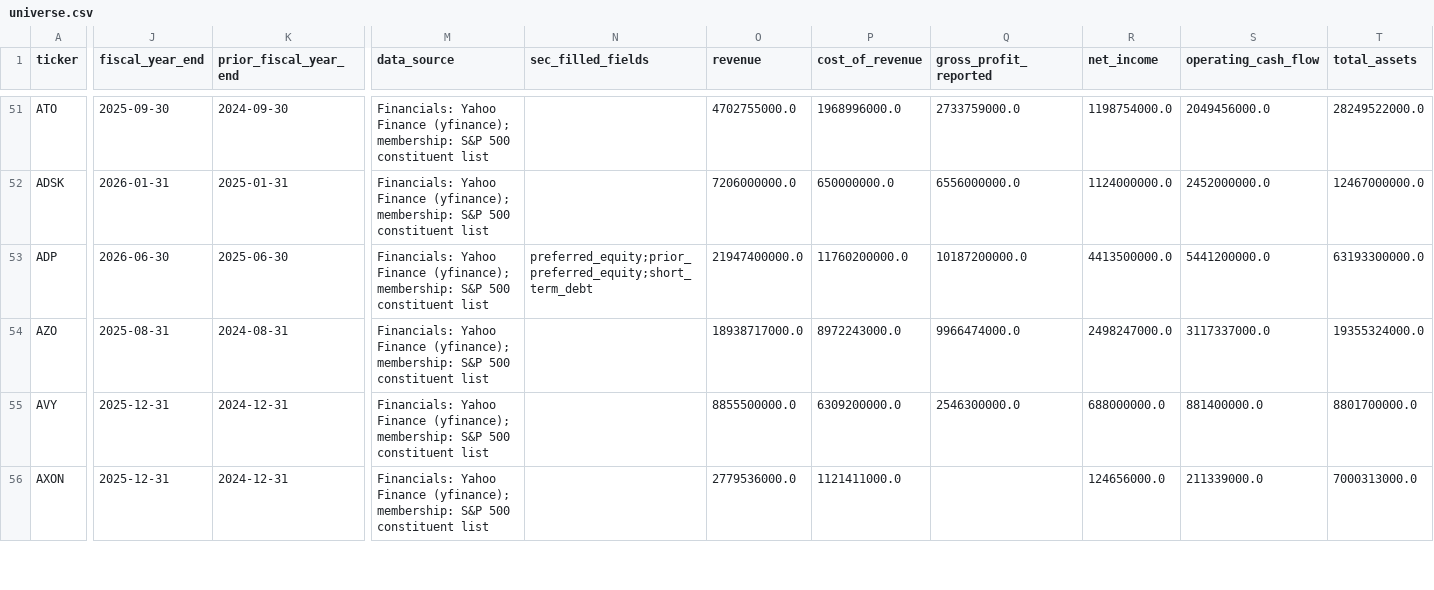
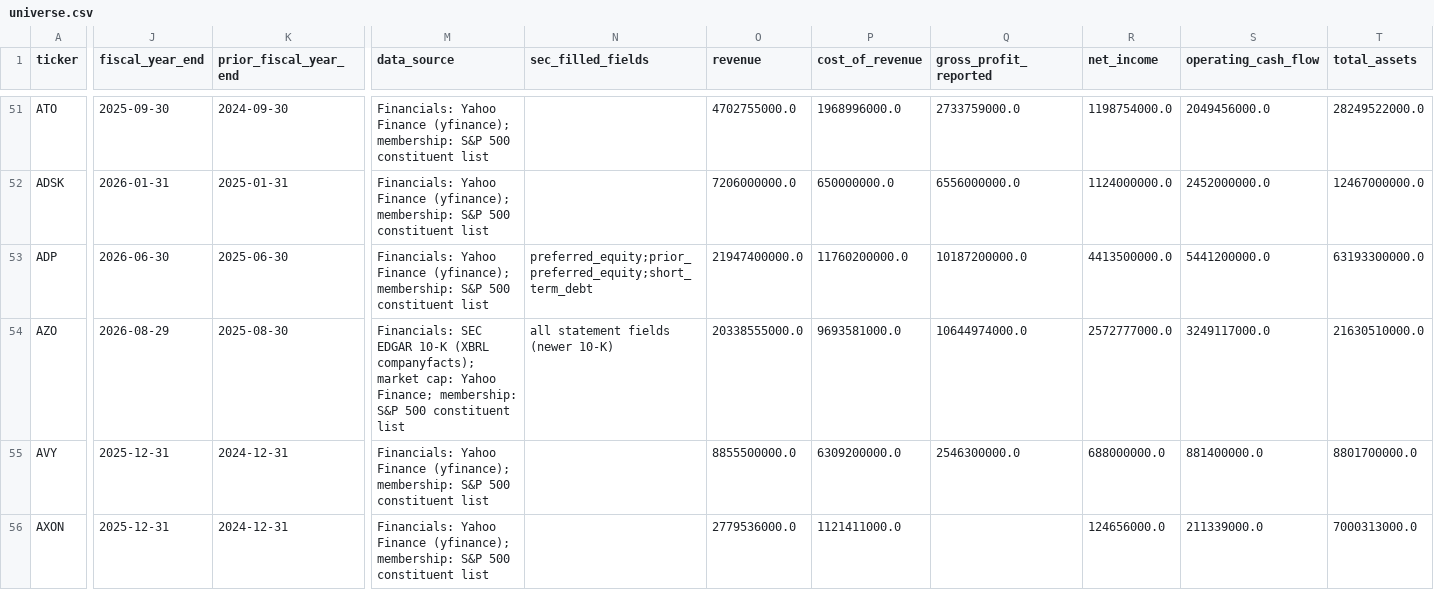
Before and after one commit to vpancholi808/financial-analysis-app, a CSV file: universe.csv, drawn as a sheet; only a part is shown, gaps mark what is left out; the diff covers the shown part only; the diff names each change by its address in the sheet, - before the commit and + after, or states it on an @@ line.

```diff
--- a/universe.csv
+++ b/universe.csv
-J54 (fiscal_year_end): 2025-08-31
+J54 (fiscal_year_end): 2026-08-29
-K54 (prior_fiscal_year_end): 2024-08-31
+K54 (prior_fiscal_year_end): 2025-08-30
-M54 (data_source): Financials: Yahoo Finance (yfinance); membership: S&P…
+M54 (data_source): Financials: SEC EDGAR 10-K (XBRL companyfacts); market cap: Yahoo Finance; membership: S&P…
-N54 (sec_filled_fields): (empty)
+N54 (sec_filled_fields): all statement fields (newer 10-K)
-O54 (revenue): 18938717000.0
+O54 (revenue): 20338555000.0
-P54 (cost_of_revenue): 8972243000.0
+P54 (cost_of_revenue): 9693581000.0
-Q54 (gross_profit_reported): 9966474000.0
+Q54 (gross_profit_reported): 10644974000.0
-R54 (net_income): 2498247000.0
+R54 (net_income): 2572777000.0
-S54 (operating_cash_flow): 3117337000.0
+S54 (operating_cash_flow): 3249117000.0
-T54 (total_assets): 19355324000.0
+T54 (total_assets): 21630510000.0
```
Also changed, not shown: 30 edited cells elsewhere in this file, data_quality.csv, 1 other file.
